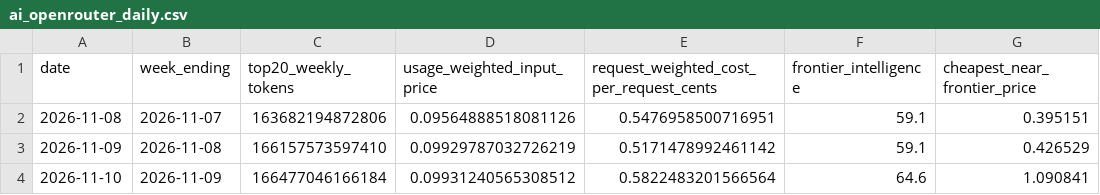
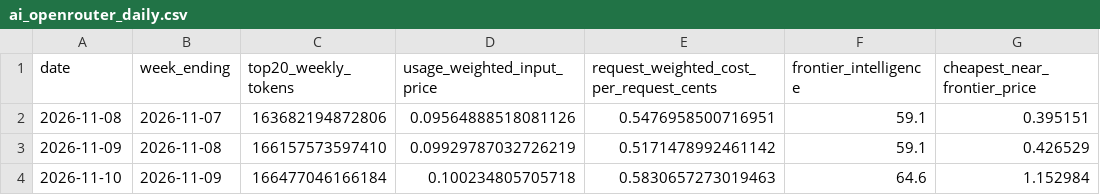
Before and after one commit to CL272/strategist-dashboard, a CSV file: archive/ai_openrouter_daily.csv, drawn as a sheet.

```diff
--- a/archive/ai_openrouter_daily.csv
+++ b/archive/ai_openrouter_daily.csv
@@ -3,2 +3,2 @@ date,week_ending,top20_weekly_tokens,usage_weighted_input_price,request_weighted
 2026-11-09,2026-11-08,166157573597410,0.09929787032726219,0.5171478992461142,59.1,0.426529
-2026-11-10,2026-11-09,166477046166184,0.09931240565308512,0.5822483201566564,64.6,1.090841
+2026-11-10,2026-11-09,166477046166184,0.100234805705718,0.5830657273019463,64.6,1.152984
```
